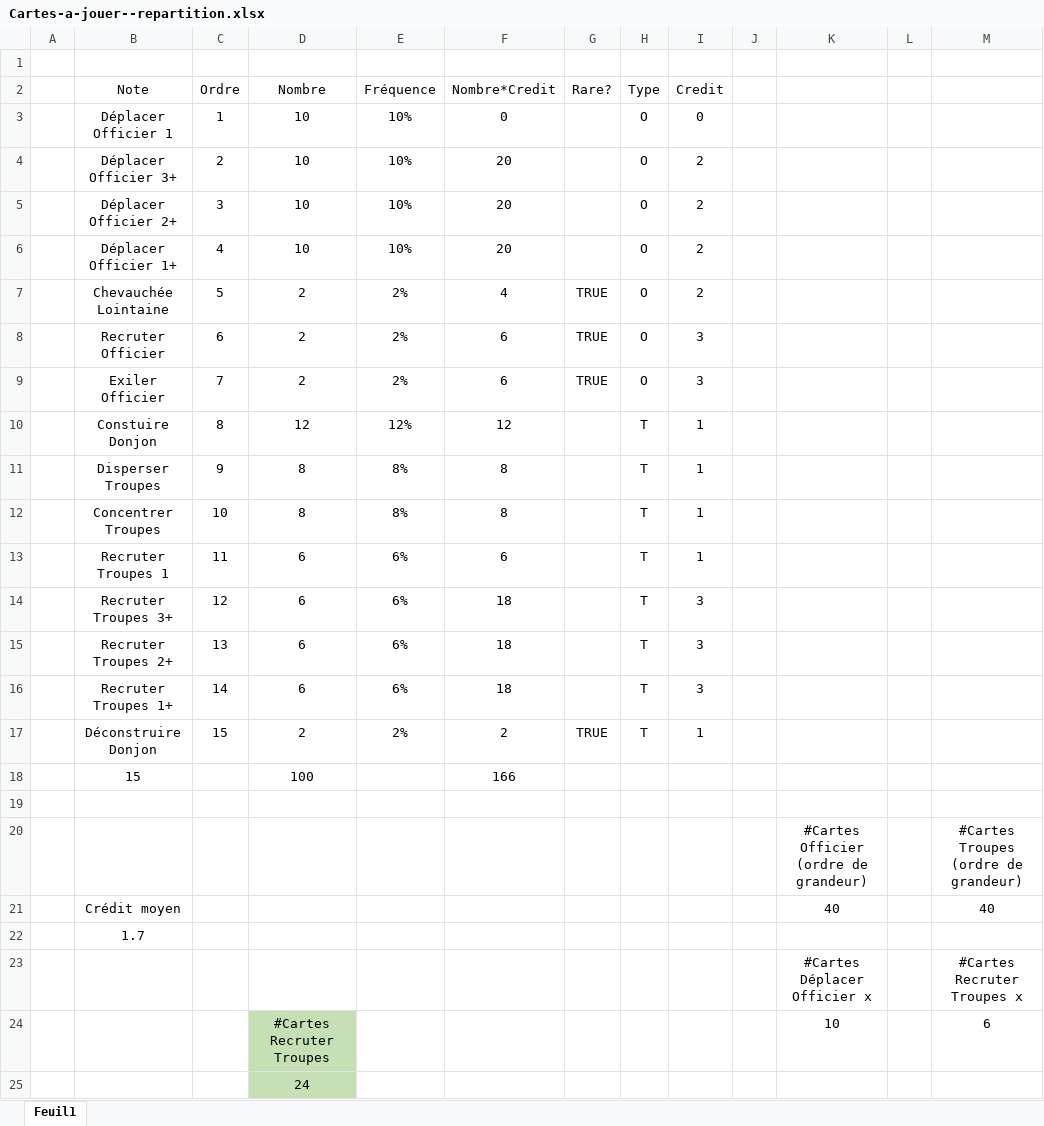
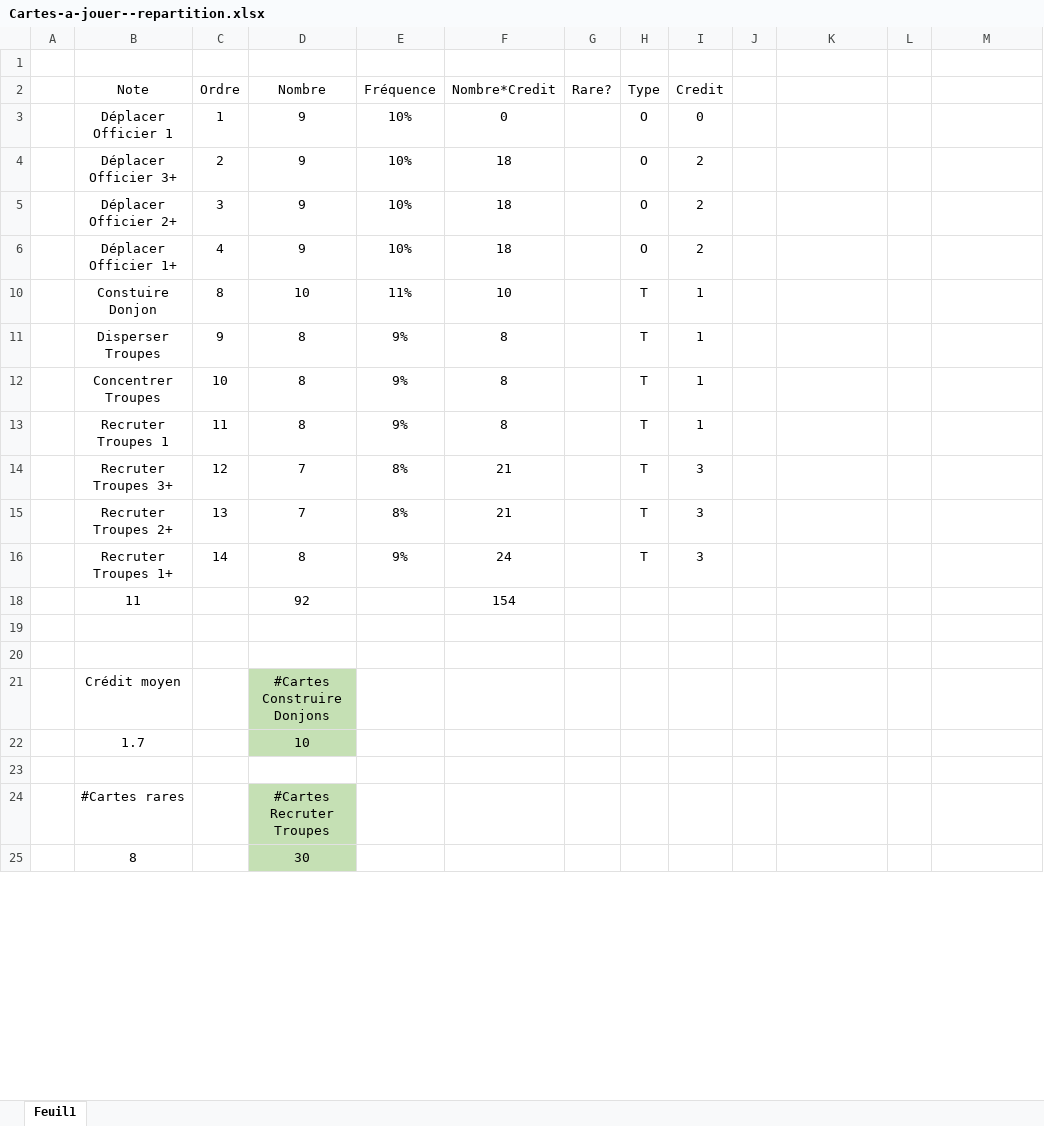
Before and after one commit to LucasBorboleta/Donjons-et-Barons, an Excel workbook: docs/Cartes-a-jouer--repartition.xlsx, sheet Feuil1, drawn as a sheet; only a part is shown; values as stored, in another font and other column widths than the file's, no borders; table styles not drawn; removed rows and columns are numbered as before the commit, all else as after; the diff covers the shown part only; the diff names each change by its address in the sheet, - before the commit and + after, or states it on an @@ line.

Commit message:
Update Cartes-a-jouer--repartition.xlsx

```diff
--- a/docs/Cartes-a-jouer--repartition.xlsx (sheet Feuil1)
+++ b/docs/Cartes-a-jouer--repartition.xlsx (sheet Feuil1)
-D3:D6 (Nombre): 10
+D3:D6 (Nombre): 9
-F4:F6 (Nombre*Credit): 20
+F4:F6 (Nombre*Credit): 18
@@ row 7 hidden:  | Chevauchée Lointaine | 5 | 2 | 2% | 4 | TRUE | O | 2 @@
@@ row 8 hidden:  | Recruter Officier | 6 | 2 | 2% | 6 | TRUE | O | 3 @@
@@ row 9 hidden:  | Exiler Officier | 7 | 2 | 2% | 6 | TRUE | O | 3 @@
-D10 (Nombre): 12
+D10 (Nombre): 10
-E10 (Fréquence): 12%
+E10 (Fréquence): 11%
-F10 (Nombre*Credit): 12
+F10 (Nombre*Credit): 10
-E11:E12 (Fréquence): 8%
+E11:E12 (Fréquence): 9%
-D13 (Nombre): 6
+D13 (Nombre): 8
-E13 (Fréquence): 6%
+E13 (Fréquence): 9%
-F13 (Nombre*Credit): 6
+F13 (Nombre*Credit): 8
-D14:D15 (Nombre): 6
+D14:D15 (Nombre): 7
-E14:E15 (Fréquence): 6%
+E14:E15 (Fréquence): 8%
-F14:F15 (Nombre*Credit): 18
+F14:F15 (Nombre*Credit): 21
-D16 (Nombre): 6
+D16 (Nombre): 8
-E16 (Fréquence): 6%
+E16 (Fréquence): 9%
-F16 (Nombre*Credit): 18
+F16 (Nombre*Credit): 24
@@ row 17 hidden:  | Déconstruire Donjon | 15 | 2 | 2% | 2 | TRUE | T | 1 @@
-row 18:  | 15 |  | 100 |  | 166
+row 18:  | 11 |  | 92 |  | 154
-row 20:  |  |  |  |  |  |  |  |  |  | #Cartes Officier (ordre de grandeur) |  | #Cartes Troupes (ordre de grandeur)
+row 20: (empty)
-D21 (Nombre): (empty)
+D21 (Nombre): #Cartes Construire Donjons
-D21:D22 fill: none
+D21:D22 fill: #C5E0B4
-K21: 40
+K21: (empty)
-M21: 40
+M21: (empty)
-D22 (Nombre): (empty)
+D22 (Nombre): 10
-row 23:  |  |  |  |  |  |  |  |  |  | #Cartes Déplacer Officier x |  | #Cartes Recruter Troupes x
+row 23: (empty)
-row 24:  |  |  | #Cartes Recruter Troupes |  |  |  |  |  |  | 10 |  | 6
-row 25:  |  |  | 24
+row 24:  | #Cartes rares |  | #Cartes Recruter Troupes
+row 25:  | 8 |  | 30
```
Also changed, not shown: 1 added row, 1 removed row and 11 edited cells elsewhere in this sheet, formulas that keep their value.
